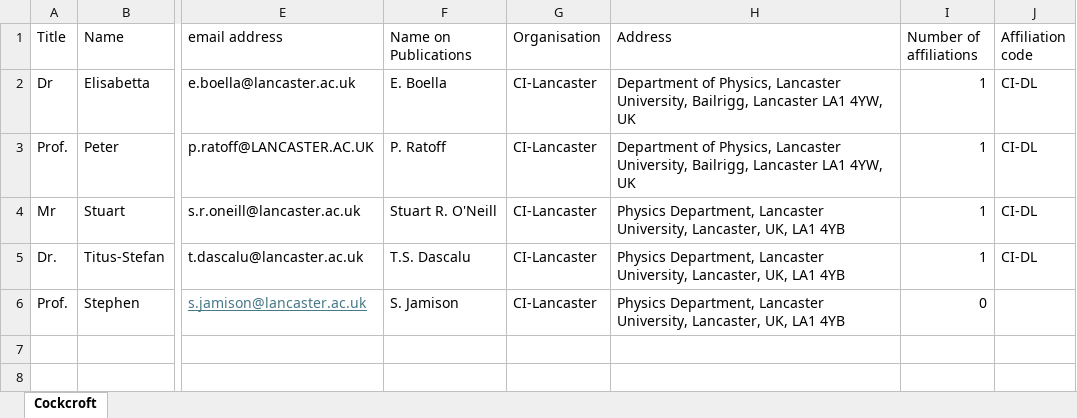
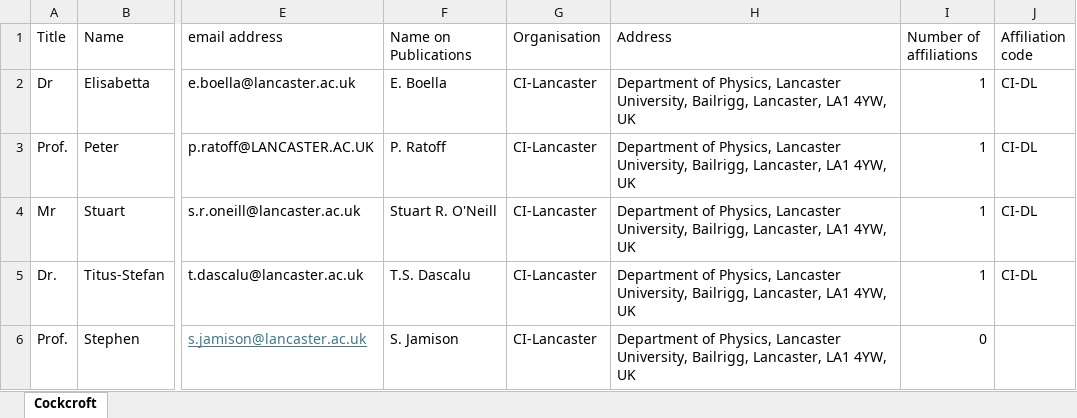
Before and after one commit to longkr/LhARA-Collaboration-lists, an Excel workbook: 11-CollaborationList/Lancaster.xlsx, sheet Cockcroft, drawn as a sheet; only a part is shown, gaps mark what is left out; values as stored, in another font and other column widths than the file's, no borders; table styles not drawn; the diff names each change by its address in the sheet, - before the commit and + after, or states it on an @@ line.

```diff
--- a/11-CollaborationList/Lancaster.xlsx (sheet Cockcroft)
+++ b/11-CollaborationList/Lancaster.xlsx (sheet Cockcroft)
-H2:H3 (Address): …University, Bailrigg, Lancaster LA1 4YW,…
+H2:H3 (Address): …University, Bailrigg, Lancaster, LA1 4YW,…
-H4:H6 (Address): Physics Department, Lancaster University, Lancaster, UK, LA1 4YB
+H4:H6 (Address): Department of Physics, Lancaster University, Bailrigg, Lancaster, LA1 4YW, UK
```
Also changed, not shown: 11-CollaborationList/DOE-LBNL.xlsx, 11-CollaborationList/Imperial.xlsx, 33 other files.
